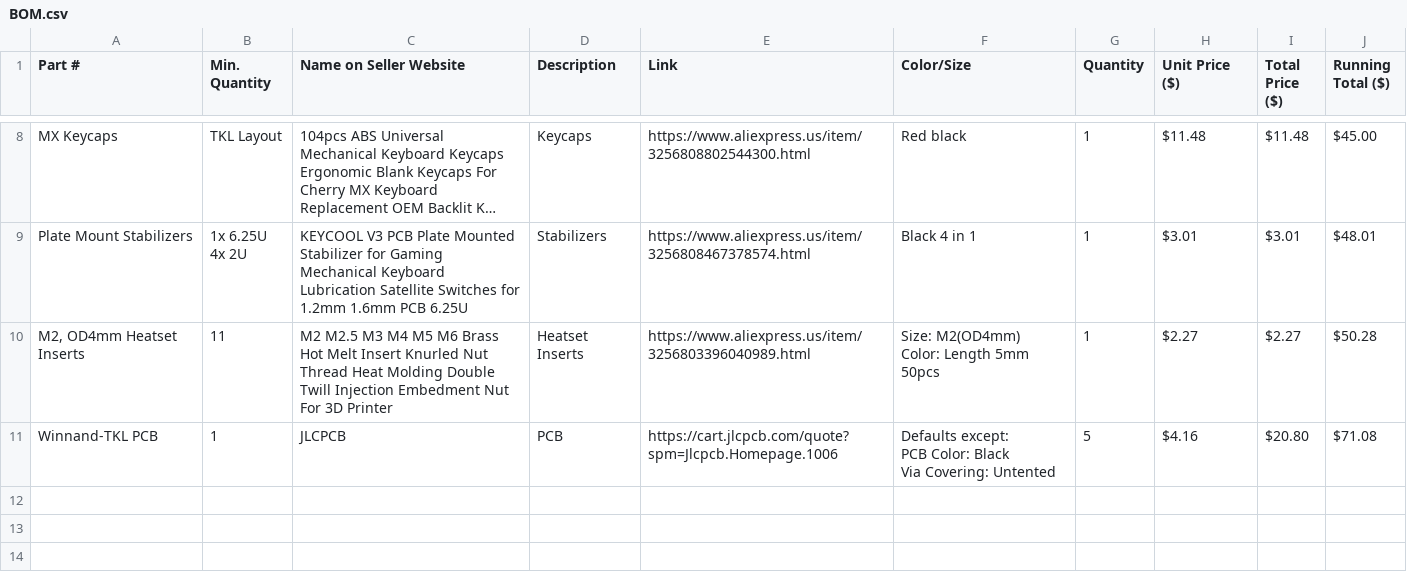
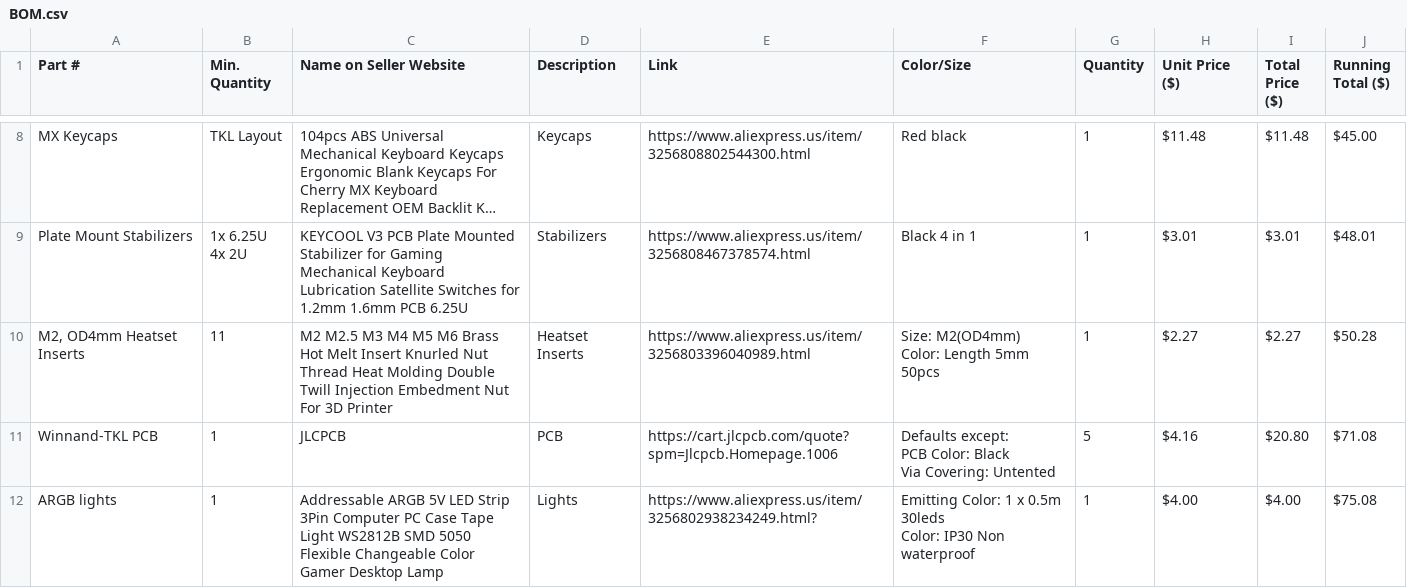
Before and after one commit to winnand/winnand-tkl-board, a CSV file: BOM.csv, drawn as a sheet; only a part is shown, gaps mark what is left out; long unchanged cells end in ….

```diff
--- a/BOM.csv
+++ b/BOM.csv
@@ -18 +18,4 @@ PCB Color: Black
 Via Covering: Untented",5,$4.16,$20.80,$71.08
+ARGB lights,1,Addressable ARGB 5V LED Strip 3Pin Computer PC Case Tape Light WS2812B SMD 5050 Flexible Changeable Color Gamer Desktop Lamp,Lights,https://www.aliexpress.us/item/3256802938234249.html?,"Emitting Color: 1 x 0.5m 30leds
+
+Color: IP30 Non waterproof",1,$4.00,$4.00,$75.08
```
Also changed, not shown: 1 other file.
